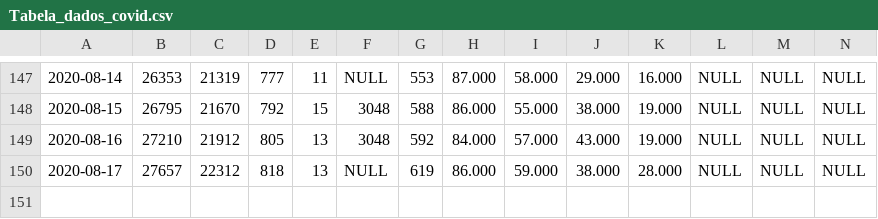
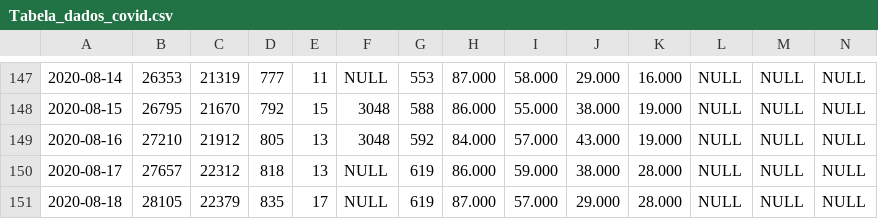
Before and after one commit to Mcamilo/covid19-puc-dashboard, a CSV file: Covid_data/Tabela_dados_covid.csv, drawn as a sheet; only a part is shown, gaps mark what is left out; rows hold the shown columns only; the diff names each change by its address in the sheet, - before the commit and + after, or states it on an @@ line.

```diff
--- a/Covid_data/Tabela_dados_covid.csv
+++ b/Covid_data/Tabela_dados_covid.csv
+row 151: 2020-08-18 | 28105 | 22379 | 835 | 17 | NULL | 619 | 87.000 | 57.000 | 29.000 | 28.000 | NULL | NULL | NULL
```
Also changed, not shown: Covid_data/Tabela_dados_covid_forecast.csv, Covid_data/Tabela_metricas_covid.csv.
